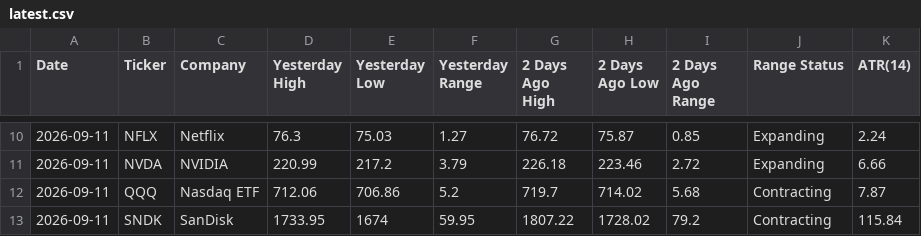
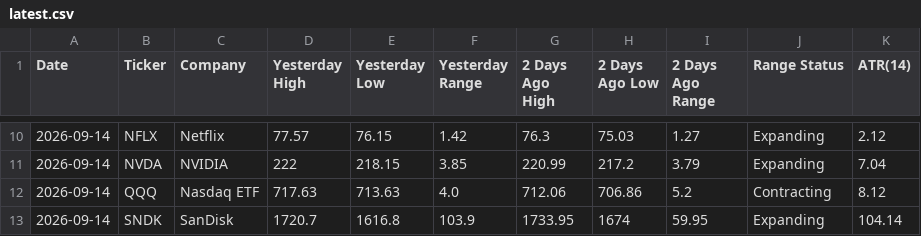
Before and after one commit to manriquezfernando/premarket-dashboard, a CSV file: latest.csv, drawn as a sheet; only a part is shown, gaps mark what is left out; the diff covers the shown part only.

```diff
--- a/latest.csv
+++ b/latest.csv
@@ -10,4 +10,4 @@ Date,Ticker,Company,Yesterday High,Yesterday Low,Yesterday Range,2 Days Ago High
-2026-09-11,NFLX,Netflix,76.3,75.03,1.27,76.72,75.87,0.85,Expanding,2.24
-2026-09-11,NVDA,NVIDIA,220.99,217.2,3.79,226.18,223.46,2.72,Expanding,6.66
-2026-09-11,QQQ,Nasdaq ETF,712.06,706.86,5.2,719.7,714.02,5.68,Contracting,7.87
-2026-09-11,SNDK,SanDisk,1733.95,1674,59.95,1807.22,1728.02,79.2,Contracting,115.84
+2026-09-14,NFLX,Netflix,77.57,76.15,1.42,76.3,75.03,1.27,Expanding,2.12
+2026-09-14,NVDA,NVIDIA,222,218.15,3.85,220.99,217.2,3.79,Expanding,7.04
+2026-09-14,QQQ,Nasdaq ETF,717.63,713.63,4.0,712.06,706.86,5.2,Contracting,8.12
+2026-09-14,SNDK,SanDisk,1720.7,1616.8,103.9,1733.95,1674,59.95,Expanding,104.14
```
Also changed, not shown: 80 edited cells elsewhere in this file.
